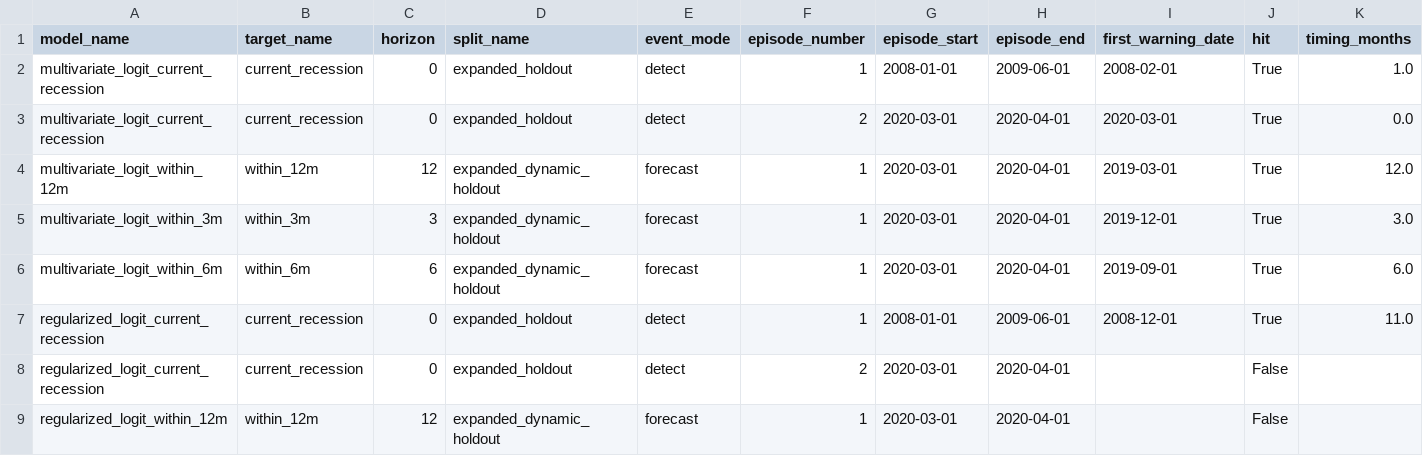
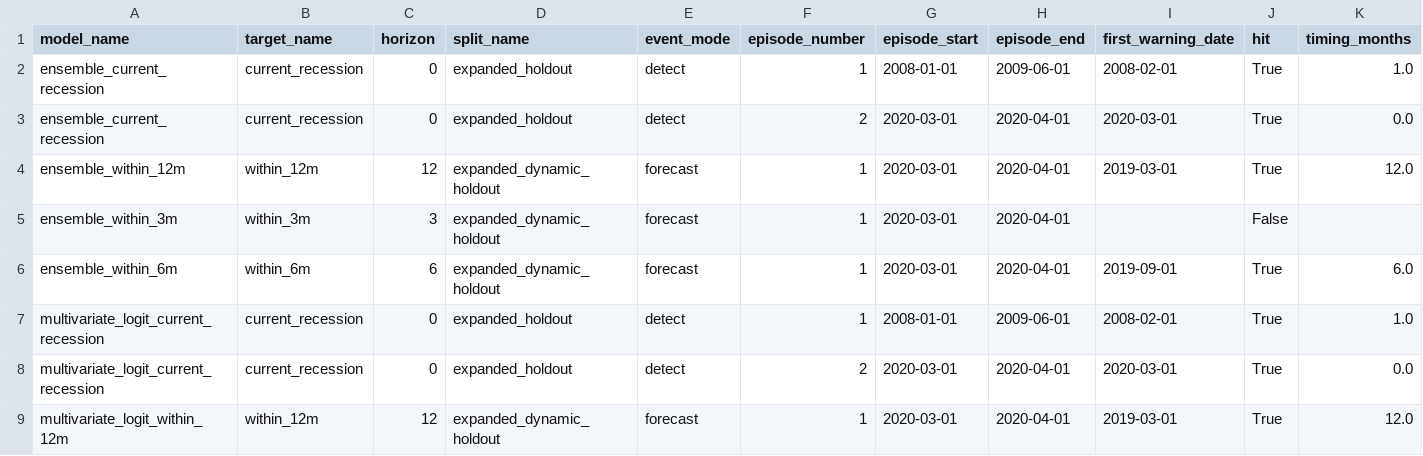
Before and after one commit to billsnowzx/USRecessionOdds, a CSV file: outputs/backtests/expanded_event_scorecard.csv, drawn as a sheet; only a part is shown; the shorter side is filled out with more unchanged rows; rows hold the shown columns only; the diff names each change by its address in the sheet, - before the commit and + after, or states it on an @@ line.

```diff
--- a/outputs/backtests/expanded_event_scorecard.csv
+++ b/outputs/backtests/expanded_event_scorecard.csv
+row 2: ensemble_current_recession | current_recession | 0 | expanded_holdout | detect | 1 | 2008-01-01 | 2009-06-01 | 2008-02-01 | True | 1.0
+row 3: ensemble_current_recession | current_recession | 0 | expanded_holdout | detect | 2 | 2020-03-01 | 2020-04-01 | 2020-03-01 | True | 0.0
+row 4: ensemble_within_12m | within_12m | 12 | expanded_dynamic_holdout | forecast | 1 | 2020-03-01 | 2020-04-01 | 2019-03-01 | True | 12.0
+row 5: ensemble_within_3m | within_3m | 3 | expanded_dynamic_holdout | forecast | 1 | 2020-03-01 | 2020-04-01 |  | False
+row 6: ensemble_within_6m | within_6m | 6 | expanded_dynamic_holdout | forecast | 1 | 2020-03-01 | 2020-04-01 | 2019-09-01 | True | 6.0
```
Also changed, not shown: outputs/backtests/expanded_episode_summary.csv, outputs/backtests/expanded_metrics.csv, 21 other files.
